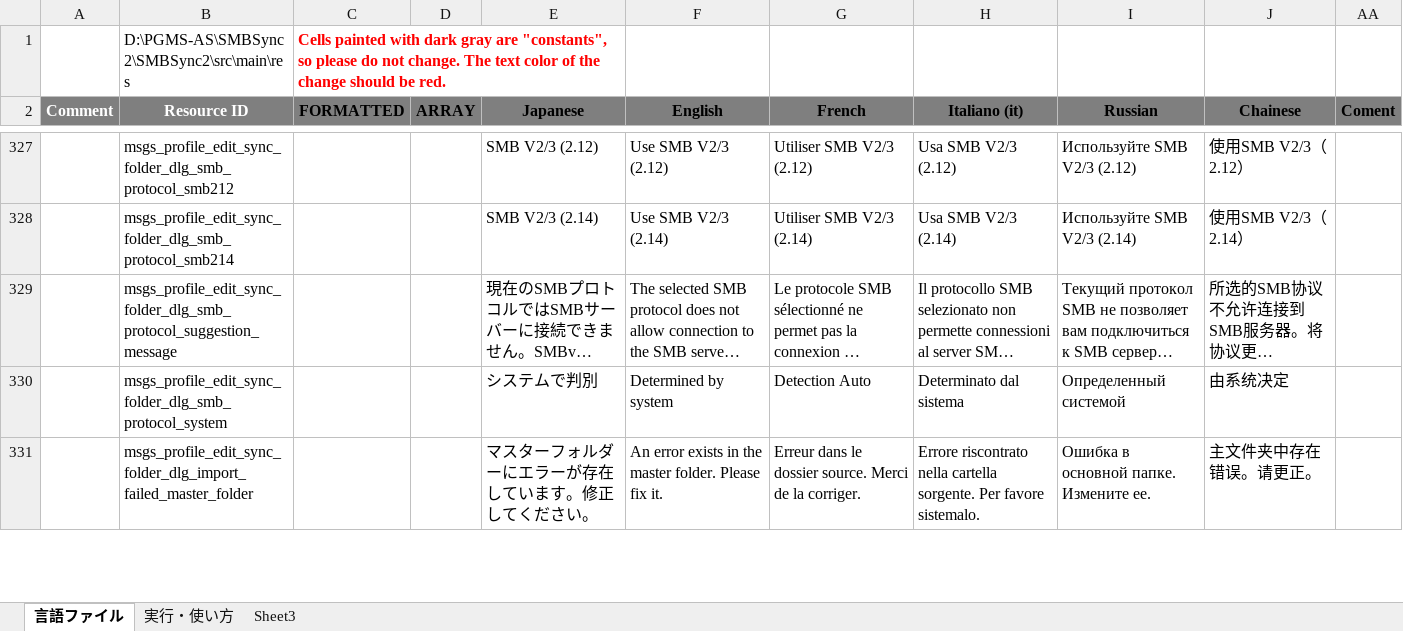
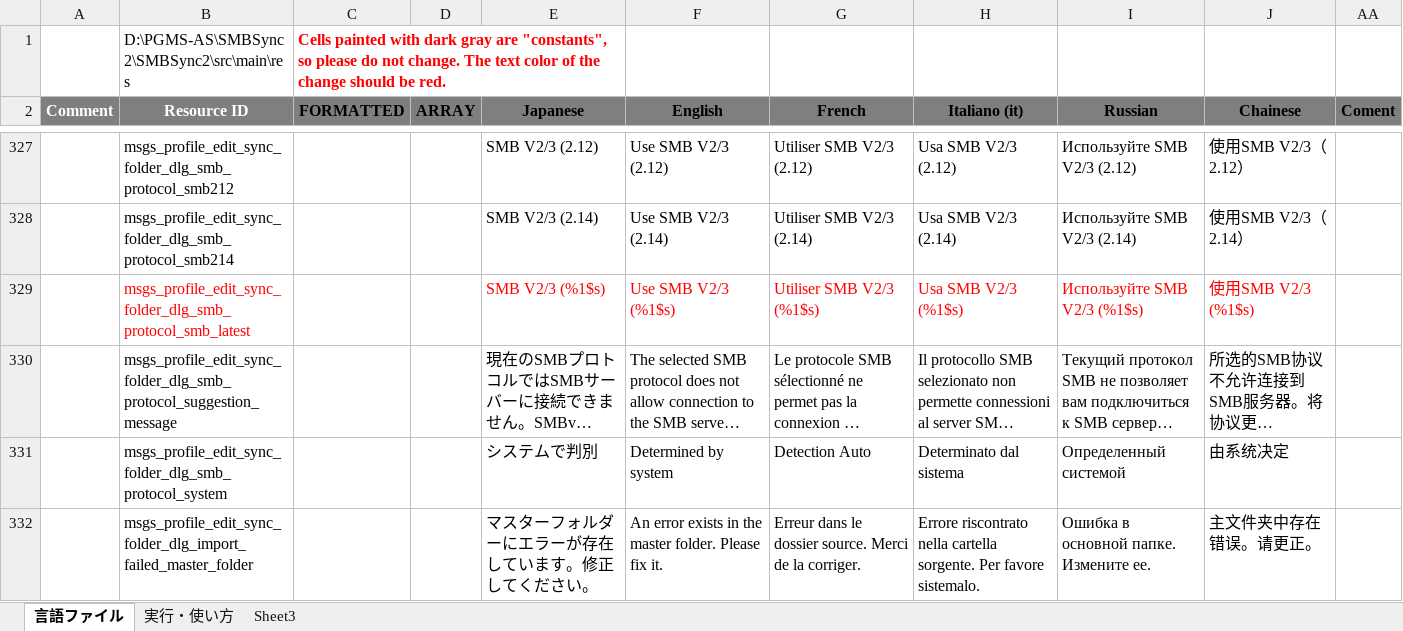
Before and after one commit to Sentaroh/SMBSync2, an Excel workbook: message_translation.xlsm, sheet 言語ファイル, drawn as a sheet; only a part is shown, gaps mark what is left out; long unchanged cells end in …; values as stored, in another font and other column widths than the file's, no borders; charts and pictures not drawn; the diff names each change by its address in the sheet, - before the commit and + after, or states it on an @@ line.

```diff
--- a/message_translation.xlsm (sheet 言語ファイル)
+++ b/message_translation.xlsm (sheet 言語ファイル)
+row 329:  | msgs_profile_edit_sync_folder_dlg_smb_protocol_smb_latest |  |  | SMB V2/3 (%1$s) | Use SMB V2/3 (%1$s) | Utiliser SMB V2/3 (%1$s) | Usa SMB V2/3 (%1$s) | Используйте SMB V2/3 (%1$s) | 使用SMB V2/3 (%1$s)
```
Also changed, not shown: hidden cells, 13 other files.
